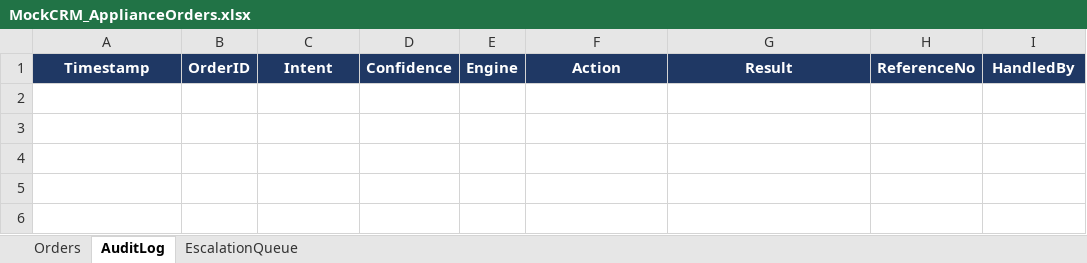
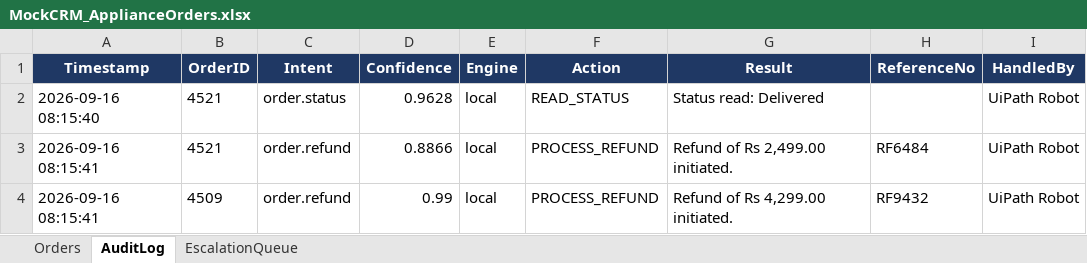
Before and after one commit to MohitPatil2402/Combining-RPA-workflow-with-Conversational-AI, an Excel workbook: data/MockCRM_ApplianceOrders.xlsx, sheet AuditLog, drawn as a sheet; values as stored, in another font and other column widths than the file's, no borders; the diff names each change by its address in the sheet, - before the commit and + after, or states it on an @@ line.

```diff
--- a/data/MockCRM_ApplianceOrders.xlsx (sheet AuditLog)
+++ b/data/MockCRM_ApplianceOrders.xlsx (sheet AuditLog)
+row 2: 2026-09-16 08:15:40 | 4521 | order.status | 0.9628 | local | READ_STATUS | Status read: Delivered |  | UiPath Robot
+row 3: 2026-09-16 08:15:41 | 4521 | order.refund | 0.8866 | local | PROCESS_REFUND | Refund of Rs 2,499.00 initiated. | RF6484 | UiPath Robot
+row 4: 2026-09-16 08:15:41 | 4509 | order.refund | 0.99 | local | PROCESS_REFUND | Refund of Rs 4,299.00 initiated. | RF9432 | UiPath Robot
```
Also changed, not shown: sheet EscalationQueue, sheet Orders, 8 other files.
